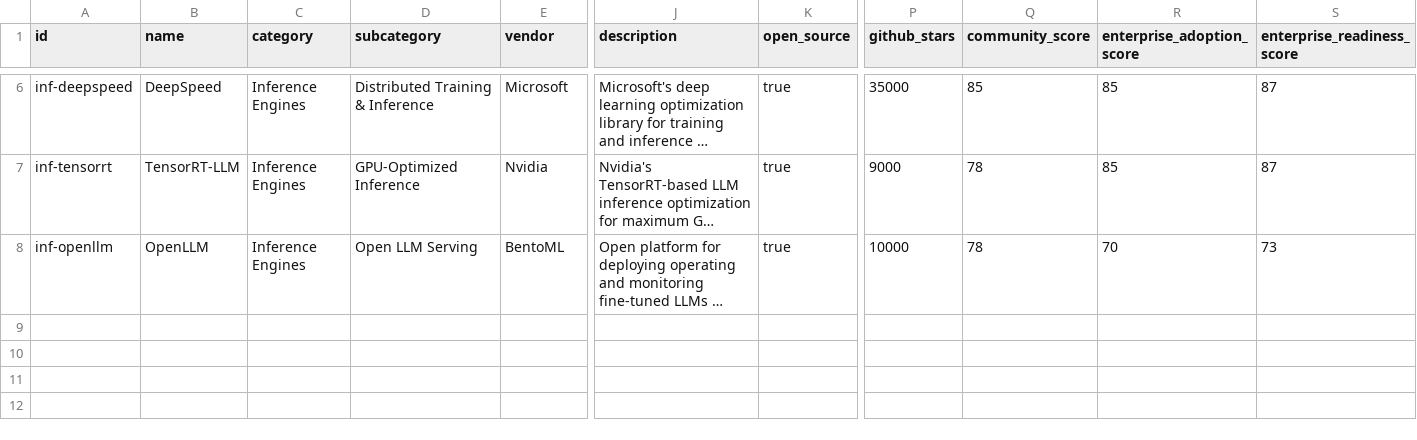
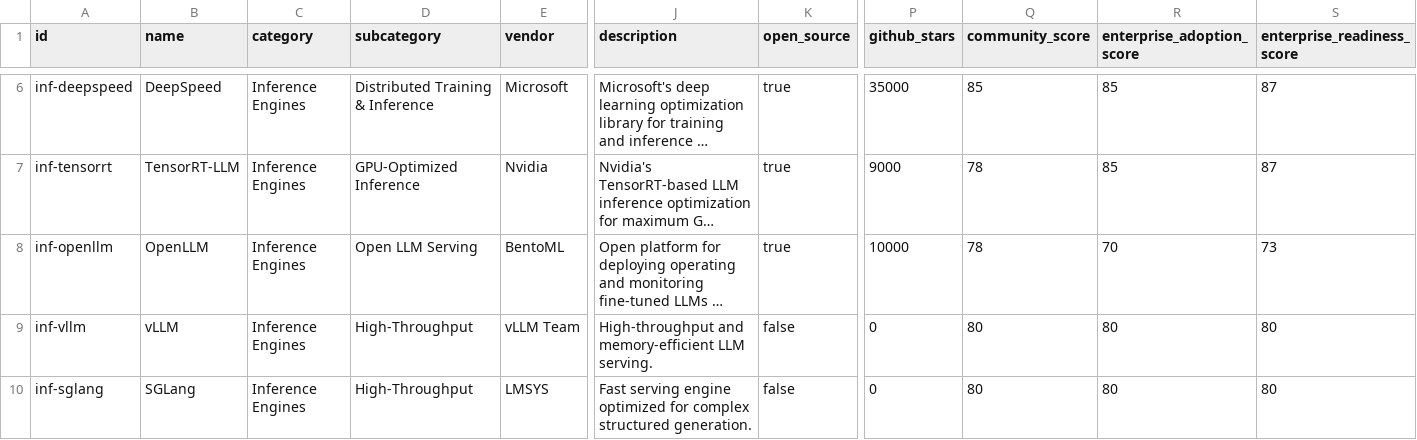
Before and after one commit to murugangeek-vp/AIToolsFrameworkModel, a CSV file: public/data/inference_engines.csv, drawn as a sheet; only a part is shown, gaps mark what is left out; long unchanged cells end in …; rows hold the shown columns only; the diff names each change by its address in the sheet, - before the commit and + after, or states it on an @@ line.

```diff
--- a/public/data/inference_engines.csv
+++ b/public/data/inference_engines.csv
+row 9: inf-vllm | vLLM | Inference Engines | High-Throughput | vLLM Team | High-throughput and memory-efficient LLM serving. | false | 0 | 80 | 80 | 80
+row 10: inf-sglang | SGLang | Inference Engines | High-Throughput | LMSYS | Fast serving engine optimized for complex structured generation. | false | 0 | 80 | 80 | 80
```
Also changed, not shown: public/data/ai_ide_tools.csv, public/data/embedding_models.csv, 2 other files.
